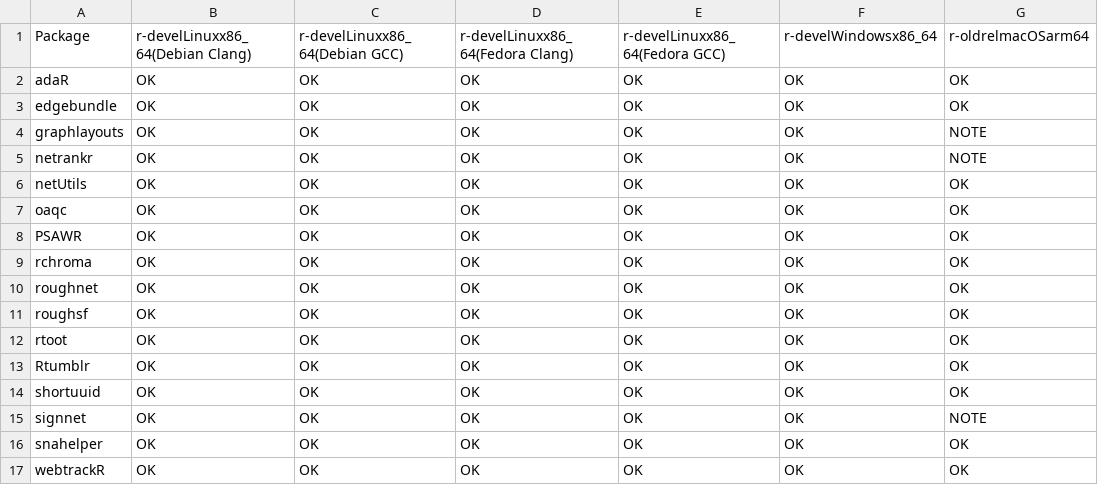
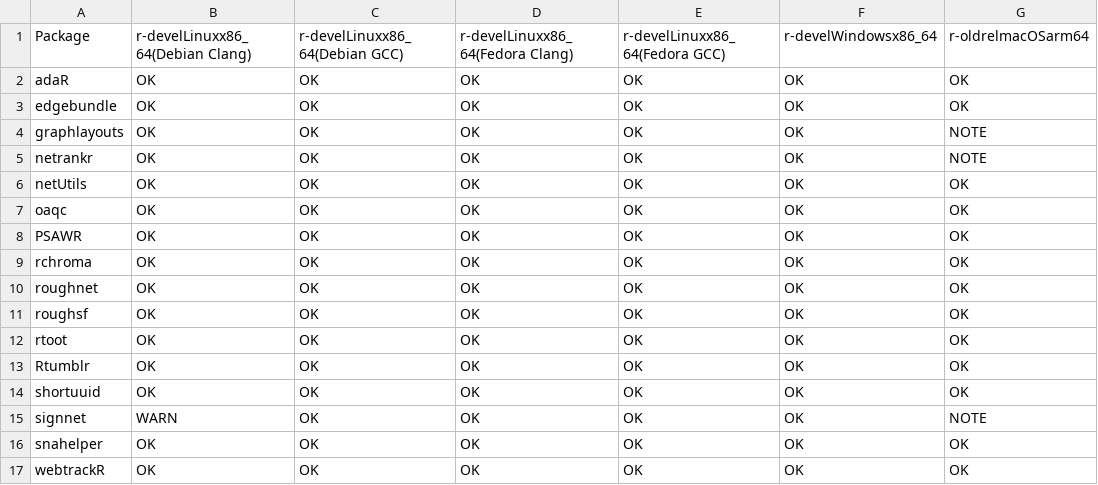
Before and after one commit to schochastics/gh-dashboard, a CSV file: cran_status.csv, drawn as a sheet; only a part is shown; the diff names each change by its address in the sheet, - before the commit and + after, or states it on an @@ line.

```diff
--- a/cran_status.csv
+++ b/cran_status.csv
-B15: OK
+B15: WARN
```
Also changed, not shown: current_week.csv, last_week.csv.
